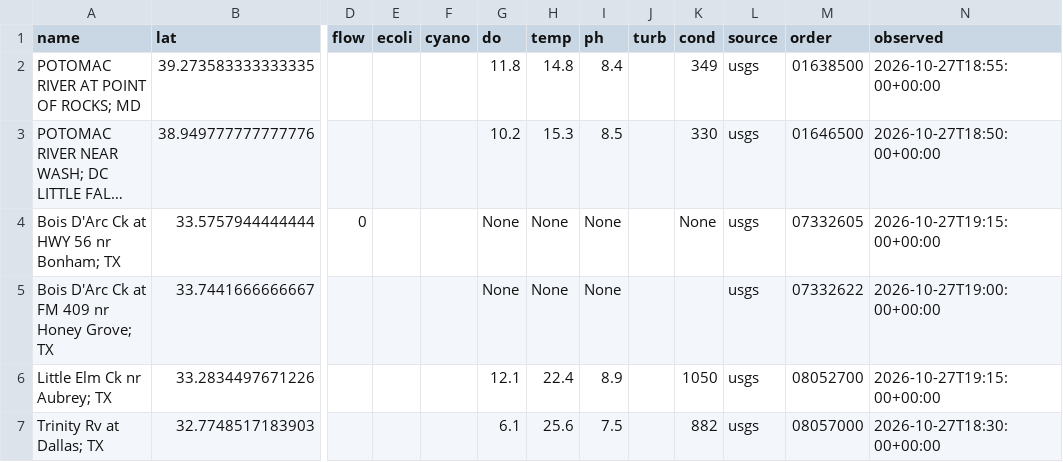
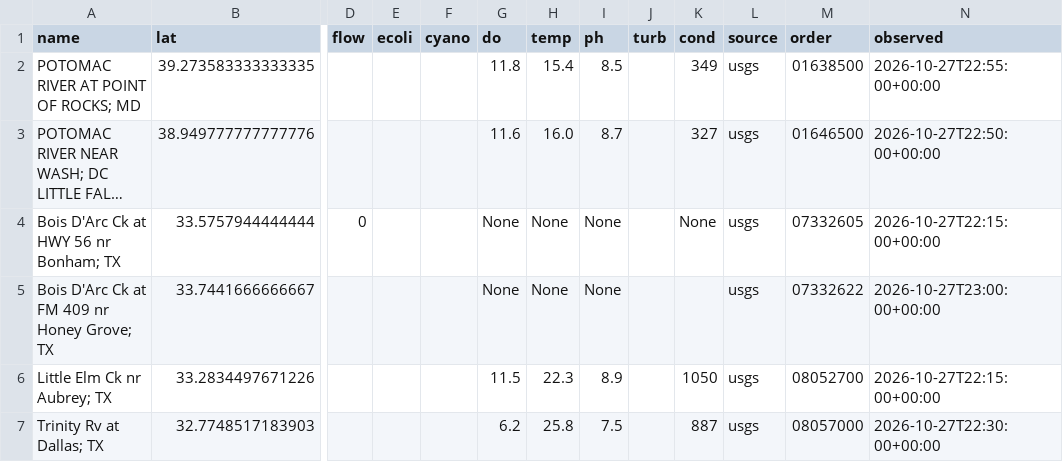
Before and after one commit to ltubati29/Watershed_Ledger, a CSV file: live/readings.csv, drawn as a sheet; only a part is shown, gaps mark what is left out; long unchanged cells end in …; the diff names each change by its address in the sheet, - before the commit and + after, or states it on an @@ line.

```diff
--- a/live/readings.csv
+++ b/live/readings.csv
-H2 (temp): 14.8
+H2 (temp): 15.4
-I2 (ph): 8.4
+I2 (ph): 8.5
-N2 (observed): 2026-10-27T18:55:00+00:00
+N2 (observed): 2026-10-27T22:55:00+00:00
-G3 (do): 10.2
+G3 (do): 11.6
-H3 (temp): 15.3
+H3 (temp): 16.0
-I3 (ph): 8.5
+I3 (ph): 8.7
-K3 (cond): 330
+K3 (cond): 327
-N3 (observed): 2026-10-27T18:50:00+00:00
+N3 (observed): 2026-10-27T22:50:00+00:00
-N4 (observed): 2026-10-27T19:15:00+00:00
+N4 (observed): 2026-10-27T22:15:00+00:00
-N5 (observed): 2026-10-27T19:00:00+00:00
+N5 (observed): 2026-10-27T23:00:00+00:00
-G6 (do): 12.1
+G6 (do): 11.5
-H6 (temp): 22.4
+H6 (temp): 22.3
-N6 (observed): 2026-10-27T19:15:00+00:00
+N6 (observed): 2026-10-27T22:15:00+00:00
-G7 (do): 6.1
+G7 (do): 6.2
-H7 (temp): 25.6
+H7 (temp): 25.8
-K7 (cond): 882
+K7 (cond): 887
-N7 (observed): 2026-10-27T18:30:00+00:00
+N7 (observed): 2026-10-27T22:30:00+00:00
```
Also changed, not shown: 2 other files.
